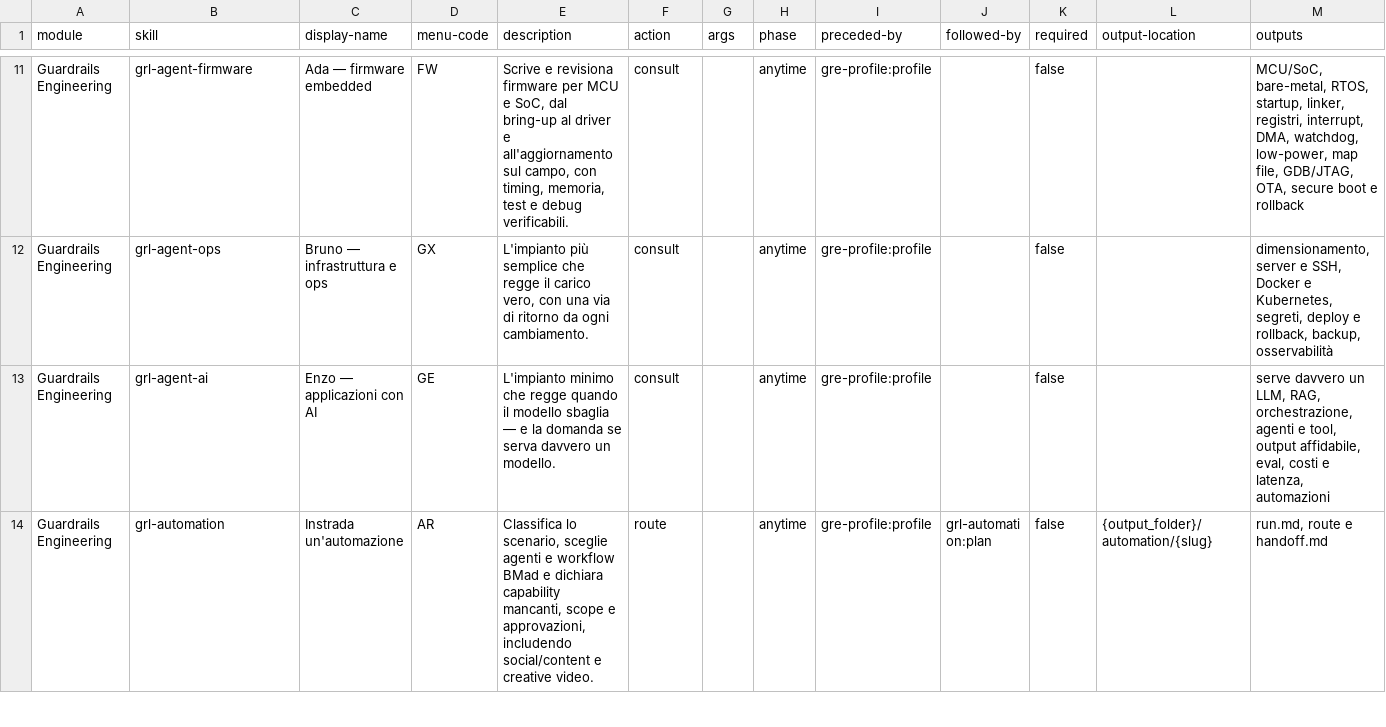
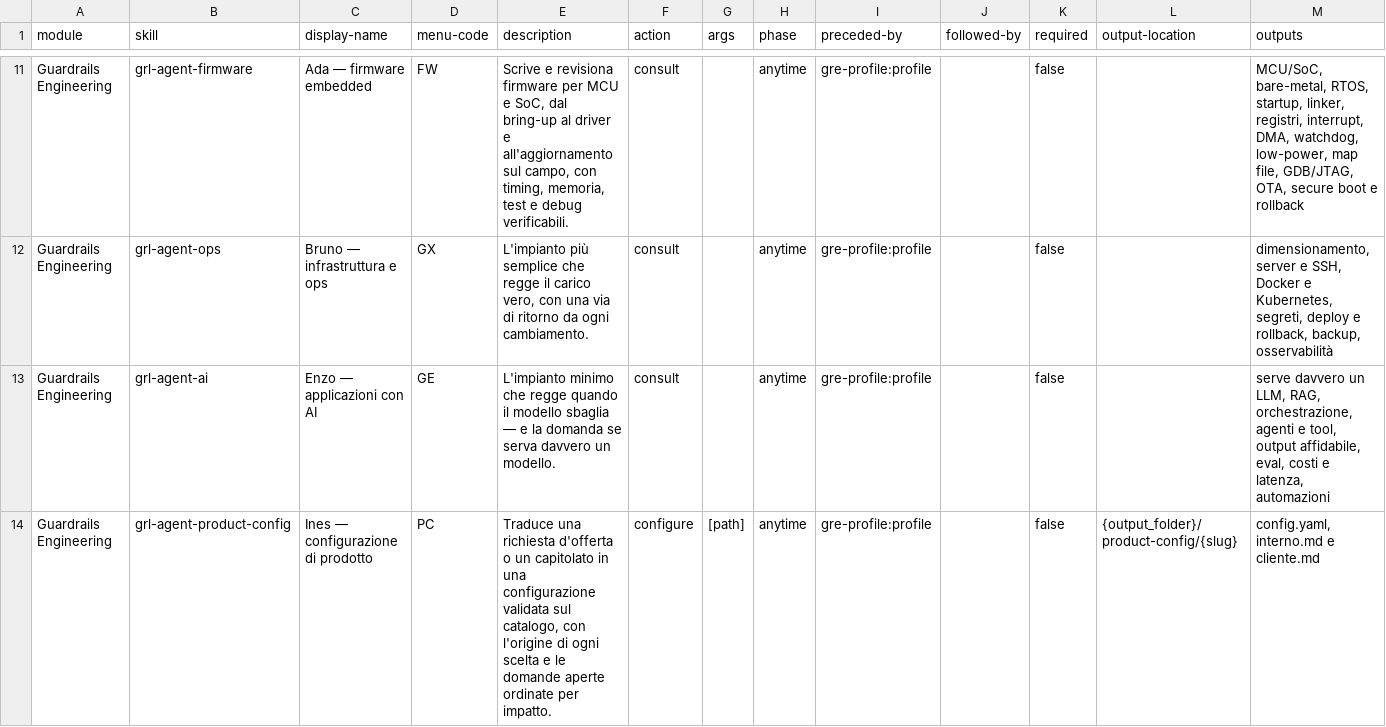
Before and after one commit to mlarese/bmad-module-guardrails-engineering, a CSV file: src/module-help.csv, drawn as a sheet; only a part is shown, gaps mark what is left out; the shorter side is filled out with more unchanged rows; the diff covers the shown part only; the diff names each change by its address in the sheet, - before the commit and + after, or states it on an @@ line.

Commit message:
feat(grl): Ines configura un prodotto a partire dal documento del cliente

```diff
--- a/src/module-help.csv
+++ b/src/module-help.csv
+row 14: Guardrails Engineering | grl-agent-product-config | Ines — configurazione di prodotto | PC | Traduce una richiesta d'offerta o un capitolato in una configurazione validata sul catalogo, con l'origine di ogni scelta e le domande aperte ordinate per impatto. | configure | [path] | anytime | gre-profile:profile |  | false | {output_folder}/product-config/{slug} | config.yaml, interno.md e cliente.md
```
Also changed, not shown: 1 added row and 1 edited cell elsewhere in this file, 25 other files.
